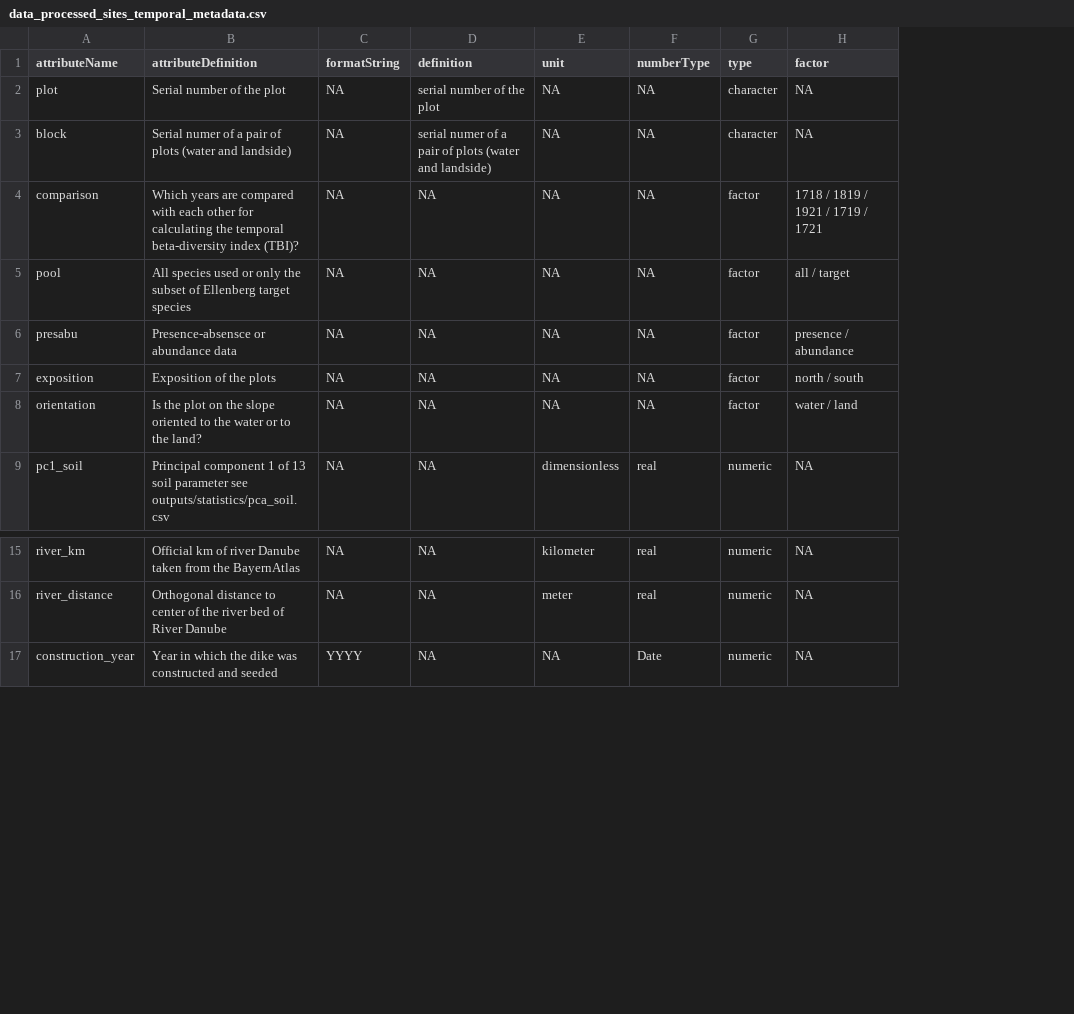
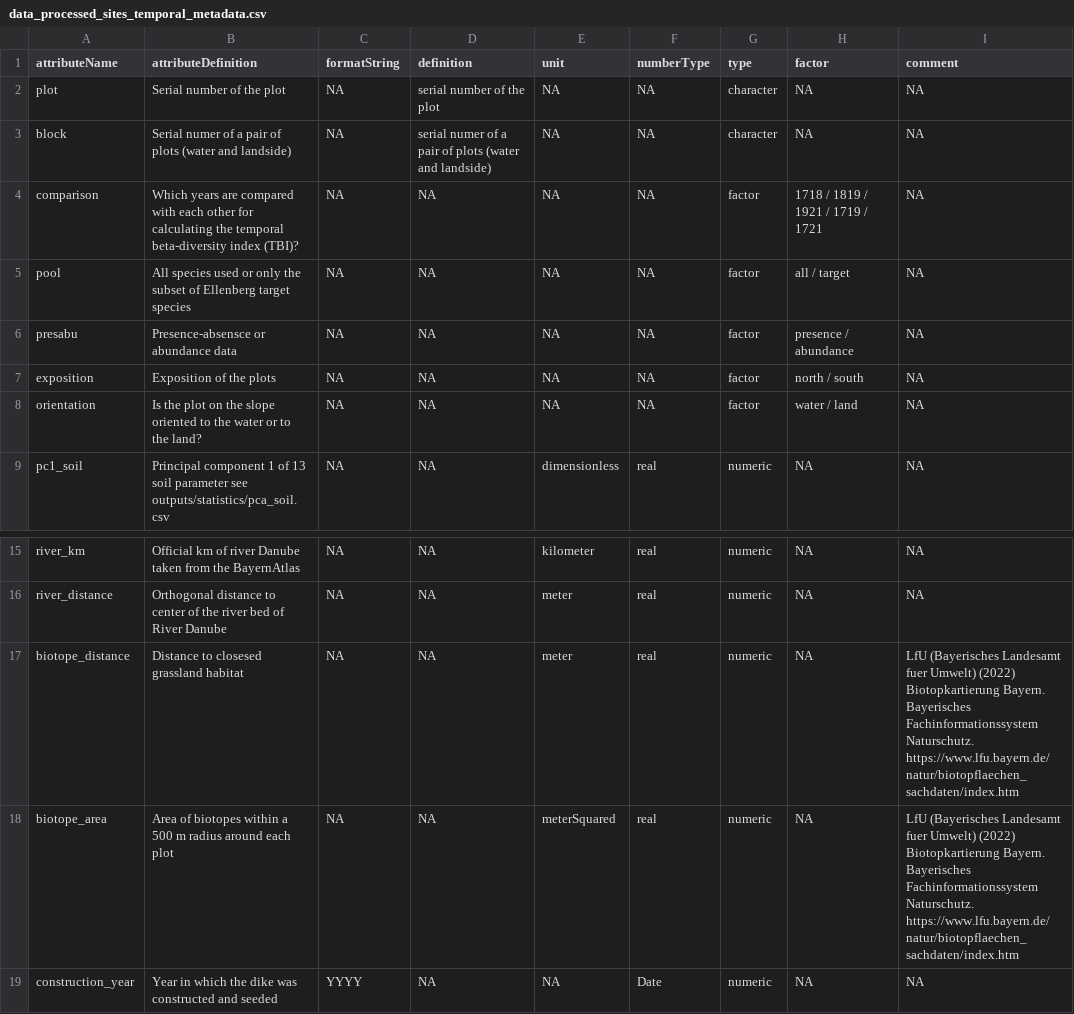
Before and after one commit to markus1bauer/2022_danube_dike_survey, a CSV file: data/processed/data_processed_sites_temporal_metadata.csv, drawn as a sheet; only a part is shown, gaps mark what is left out; the diff names each change by its address in the sheet, - before the commit and + after, or states it on an @@ line.

Commit message:
Update data_processed_sites_temporal_metadata.csv

```diff
--- a/data/processed/data_processed_sites_temporal_metadata.csv
+++ b/data/processed/data_processed_sites_temporal_metadata.csv
+column I (comment), rows 2-9: all NA; rows 15-16: NA | NA; row 19: NA
+row 17: biotope_distance | Distance to closesed grassland habitat | NA | NA | meter | real | numeric | NA | LfU (Bayerisches Landesamt fuer Umwelt) (2022) Biotopkartierung Bayern. Bayerisches Fachinformationssystem Naturschutz. https://www.lfu.bayern.de/natur/biotopflaechen_sachdaten/index.htm
+row 18: biotope_area | Area of biotopes within a 500 m radius around each plot | NA | NA | meterSquared | real | numeric | NA | LfU (Bayerisches Landesamt fuer Umwelt) (2022) Biotopkartierung Bayern. Bayerisches Fachinformationssystem Naturschutz. https://www.lfu.bayern.de/natur/biotopflaechen_sachdaten/index.htm
```
